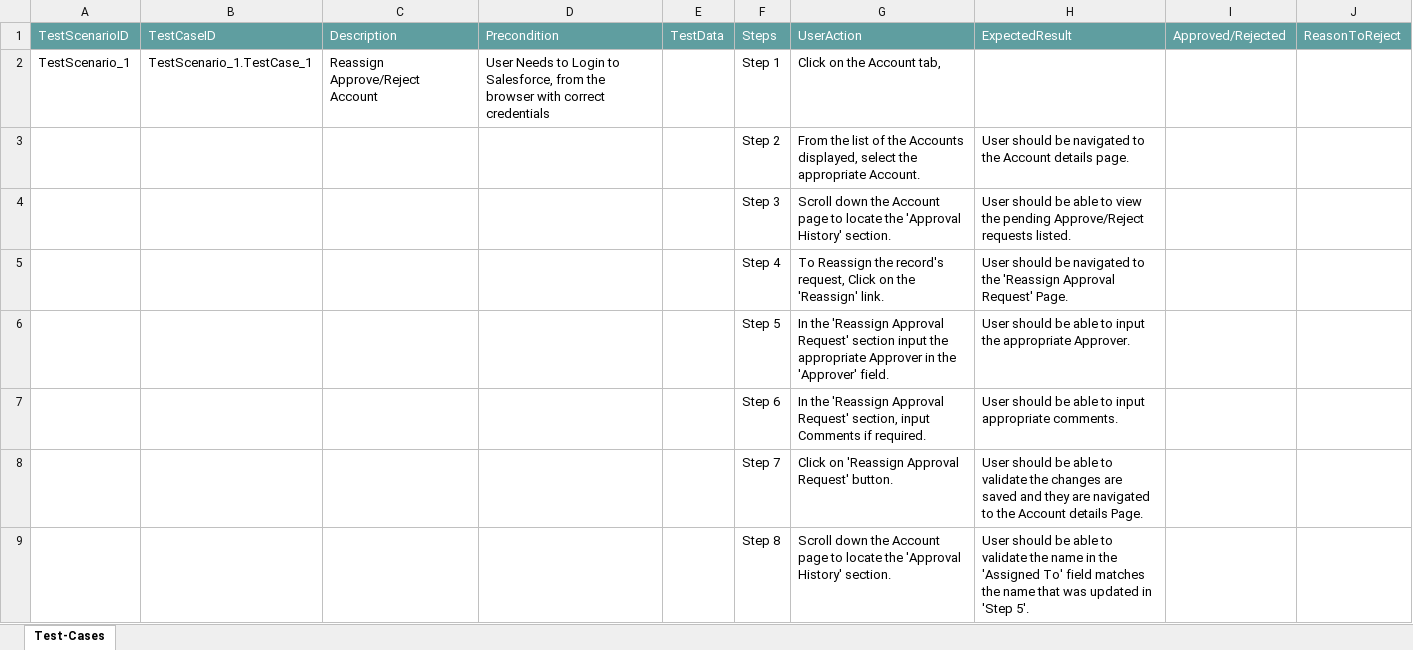
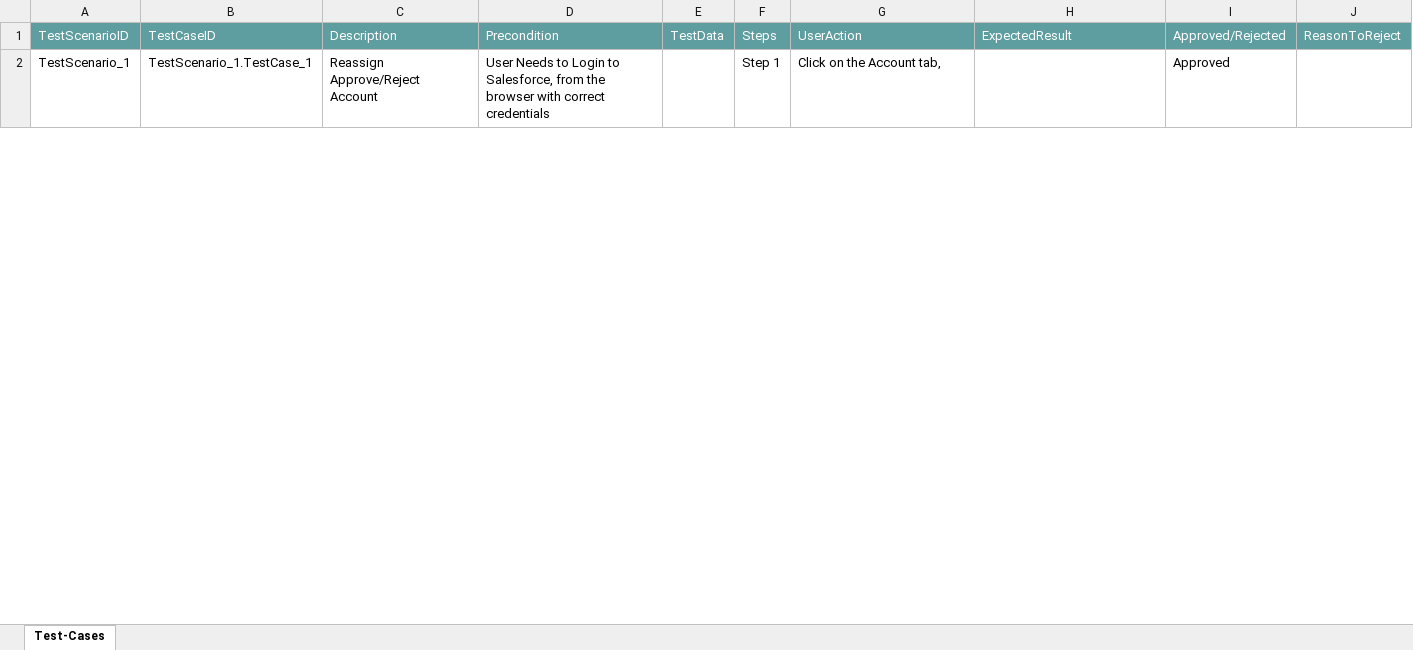
Before and after one commit to ShaikMohamedIrfan/Irfan123, an Excel workbook: PackAccountReassignAcceptReject1.xlsx, sheet Test-Cases, drawn as a sheet; only a part is shown; values as stored, in another font and other column widths than the file's, no borders; table styles not drawn; the diff covers the shown part only; the diff names each change by its address in the sheet, - before the commit and + after, or states it on an @@ line.

Commit message:
Update PackAccountReassignAcceptReject1.xlsx

```diff
--- a/PackAccountReassignAcceptReject1.xlsx (sheet Test-Cases)
+++ b/PackAccountReassignAcceptReject1.xlsx (sheet Test-Cases)
-I2: (empty)
+I2: Approved
@@ row 3 hidden:  |  |  |  |  | Step 2 | From the list of the Accounts displayed, select the appropriate Account. | User should be navigated to the Account details page. @@
@@ row 4 hidden:  |  |  |  |  | Step 3 | Scroll down the Account page to locate the 'Approval History' section. | User should be able to view the pending Approve/Reject requests listed. @@
@@ row 5 hidden:  |  |  |  |  | Step 4 | To Reassign the record's request, Click on the 'Reassign' link. | User should be navigated to the 'Reassign Approval Request' Page. @@
@@ row 6 hidden:  |  |  |  |  | Step 5 | In the 'Reassign Approval Request' section input the appropriate Approver in the 'Approver' field. | User should be able to input the appropriate Approver. @@
@@ row 7 hidden:  |  |  |  |  | Step 6 | In the 'Reassign Approval Request' section, input Comments if required. | User should be able to input appropriate comments. @@
@@ row 8 hidden:  |  |  |  |  | Step 7 | Click on 'Reassign Approval Request' button. | User should be able to validate the changes are saved and they are navigated to the Account details Page. @@
@@ row 9 hidden:  |  |  |  |  | Step 8 | Scroll down the Account page to locate the 'Approval History' section. | User should be able to validate the name in the 'Assigned To' field matches the name that was updated in 'Step 5'. @@
```
Also changed, not shown: 7 hidden or unhidden rows and 1 edited cell elsewhere in this sheet.
